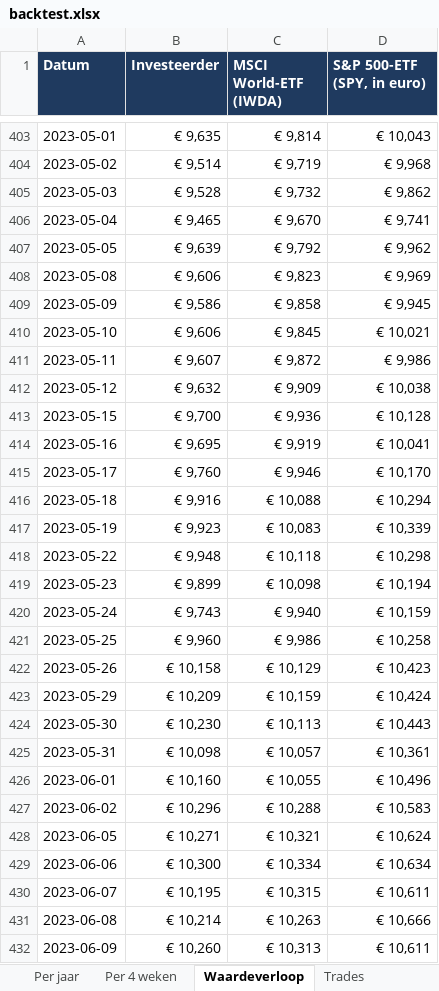
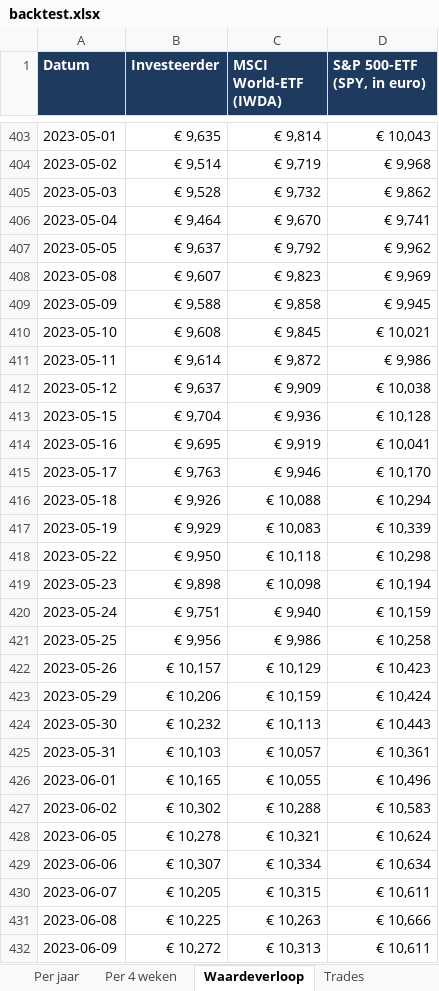
Before and after one commit to Sewpersonic/trend-agent, an Excel workbook: backtest/investeerder/backtest.xlsx, sheet Waardeverloop, drawn as a sheet; only a part is shown, gaps mark what is left out; values as stored, in another font and other column widths than the file's, no borders; the diff covers the shown part only; the diff names each change by its address in the sheet, - before the commit and + after, or states it on an @@ line.

```diff
--- a/backtest/investeerder/backtest.xlsx (sheet Waardeverloop)
+++ b/backtest/investeerder/backtest.xlsx (sheet Waardeverloop)
-B406 (Investeerder): € 9,465
+B406 (Investeerder): € 9,464
-B407 (Investeerder): € 9,639
+B407 (Investeerder): € 9,637
-B408 (Investeerder): € 9,606
+B408 (Investeerder): € 9,607
-B409 (Investeerder): € 9,586
+B409 (Investeerder): € 9,588
-B410 (Investeerder): € 9,606
+B410 (Investeerder): € 9,608
-B411 (Investeerder): € 9,607
+B411 (Investeerder): € 9,614
-B412 (Investeerder): € 9,632
+B412 (Investeerder): € 9,637
-B413 (Investeerder): € 9,700
+B413 (Investeerder): € 9,704
-B415 (Investeerder): € 9,760
+B415 (Investeerder): € 9,763
-B416 (Investeerder): € 9,916
+B416 (Investeerder): € 9,926
-B417 (Investeerder): € 9,923
+B417 (Investeerder): € 9,929
-B418 (Investeerder): € 9,948
+B418 (Investeerder): € 9,950
-B419 (Investeerder): € 9,899
+B419 (Investeerder): € 9,898
-B420 (Investeerder): € 9,743
+B420 (Investeerder): € 9,751
-B421 (Investeerder): € 9,960
+B421 (Investeerder): € 9,956
-B422 (Investeerder): € 10,158
+B422 (Investeerder): € 10,157
-B423 (Investeerder): € 10,209
+B423 (Investeerder): € 10,206
-B424 (Investeerder): € 10,230
+B424 (Investeerder): € 10,232
-B425 (Investeerder): € 10,098
+B425 (Investeerder): € 10,103
-B426 (Investeerder): € 10,160
+B426 (Investeerder): € 10,165
-B427 (Investeerder): € 10,296
+B427 (Investeerder): € 10,302
-B428 (Investeerder): € 10,271
+B428 (Investeerder): € 10,278
-B429 (Investeerder): € 10,300
+B429 (Investeerder): € 10,307
-B430 (Investeerder): € 10,195
+B430 (Investeerder): € 10,205
-B431 (Investeerder): € 10,214
+B431 (Investeerder): € 10,225
-B432 (Investeerder): € 10,260
+B432 (Investeerder): € 10,272
```
Also changed, not shown: 870 edited cells elsewhere in this sheet, sheet Trades, sheet Samenvatting, sheet Per jaar, backtest/controle-alleen-etf/backtest.xlsx, backtest/controle-zonder-crypto/backtest.xlsx, 9 other files.
